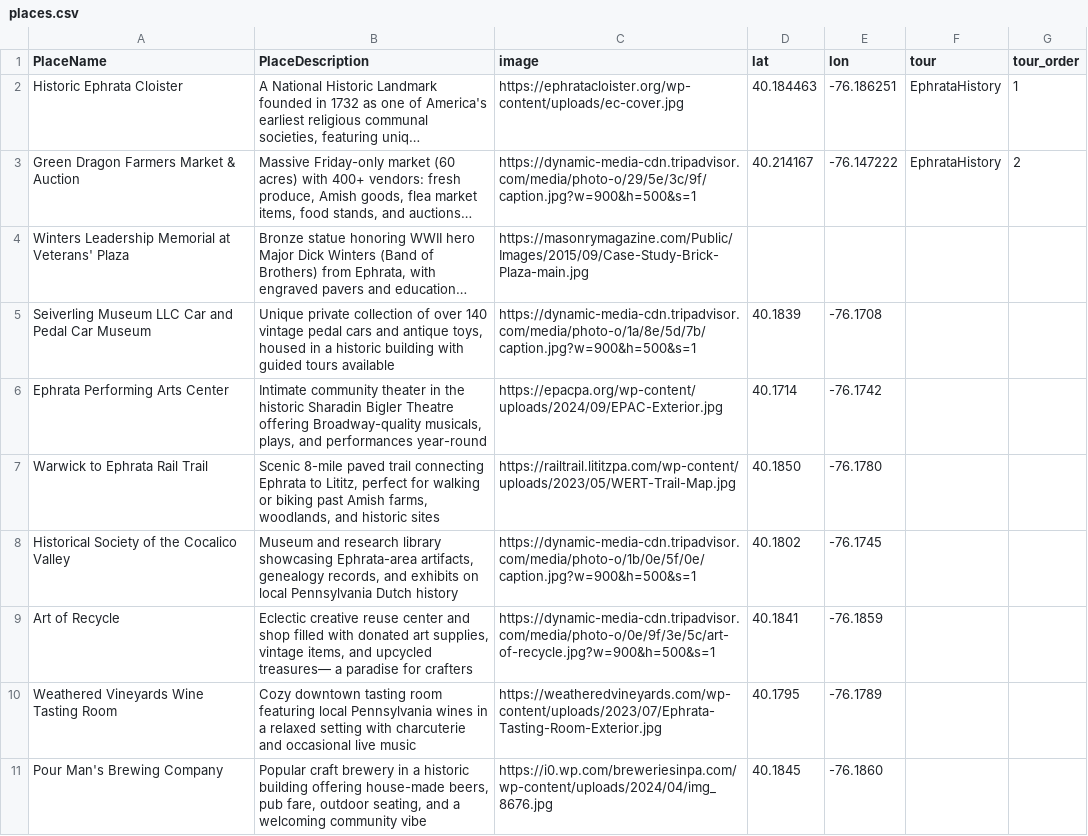
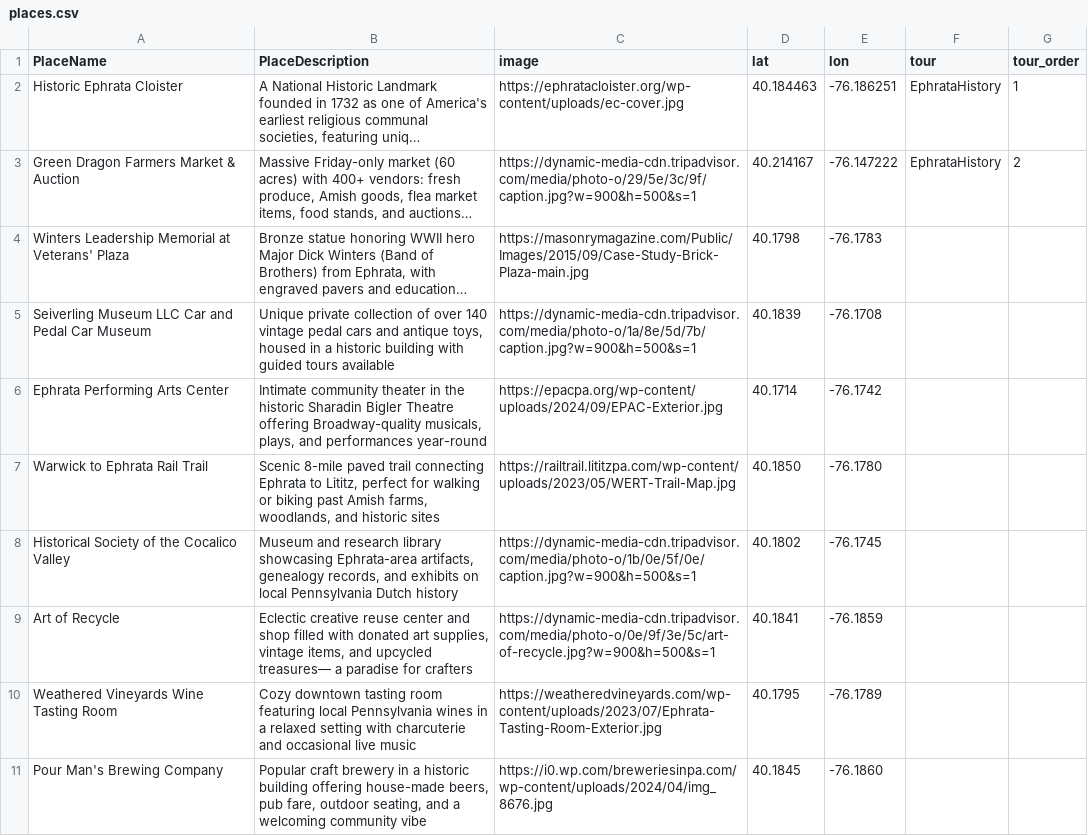
Before and after one commit to matt-landis/guide, a CSV file: places.csv, drawn as a sheet; long unchanged cells end in …; the diff names each change by its address in the sheet, - before the commit and + after, or states it on an @@ line.

Commit message:
Update places.csv with new location entries
Added new entries to places.csv with updated details for various locations in Ephrata, including descriptions, images, and coordinates.

```diff
--- a/places.csv
+++ b/places.csv
-D4 (lat): (empty)
+D4 (lat): 40.1798
-E4 (lon): (empty)
+E4 (lon): -76.1783
```
